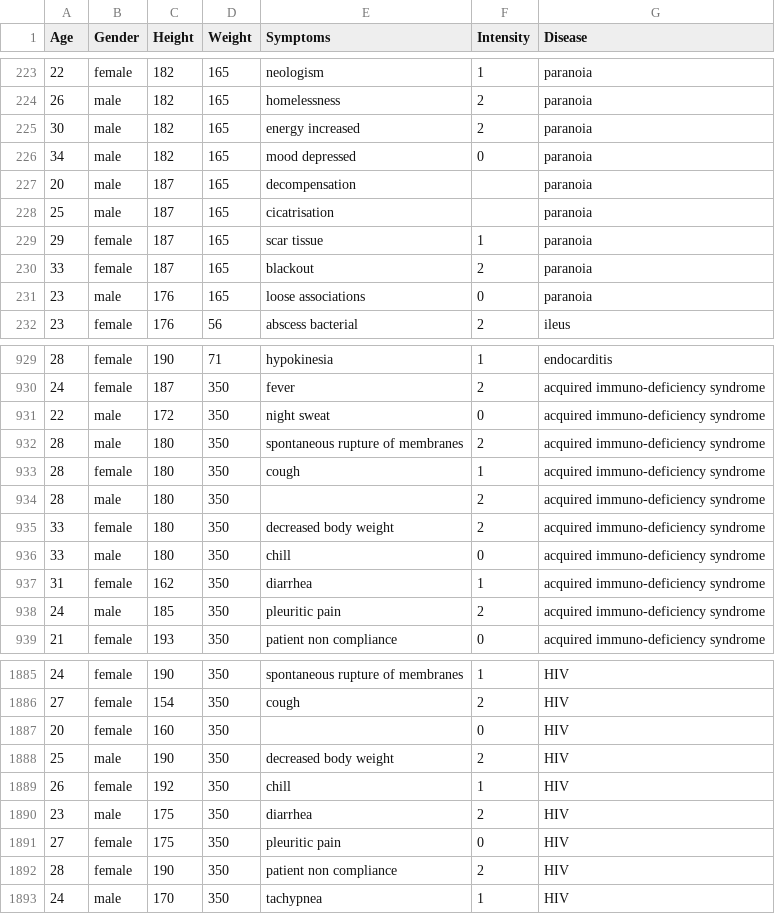
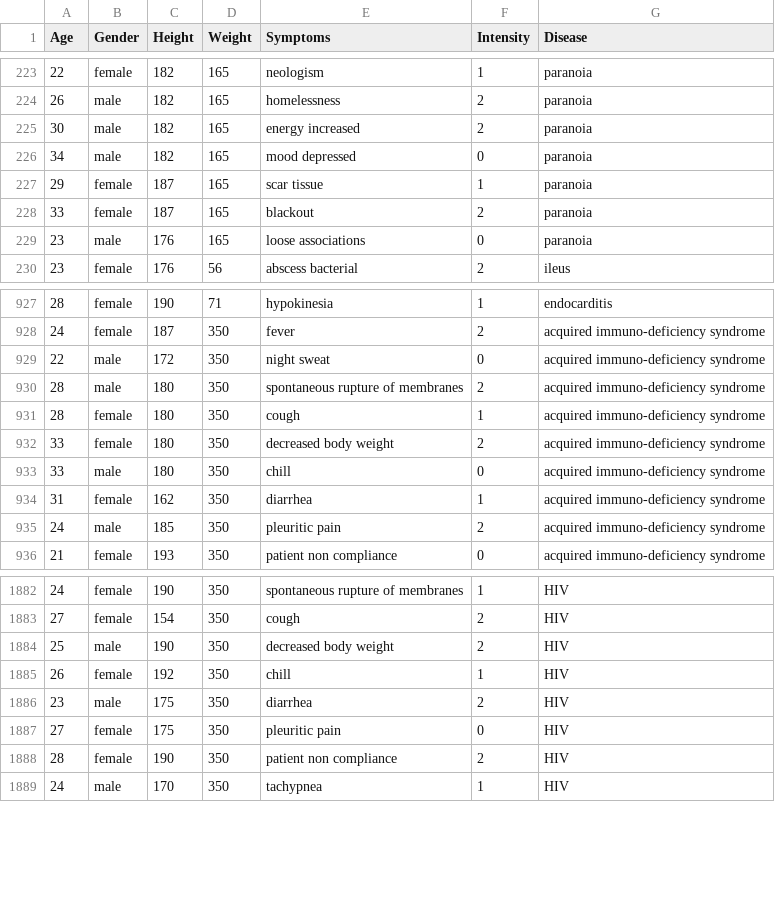
Before and after one commit to KishoreReddy7/Test, a CSV file: OHAS Dataset.csv, drawn as a sheet; only a part is shown, gaps mark what is left out.

Commit message:
Update OHAS Dataset.csv

```diff
--- a/OHAS Dataset.csv
+++ b/OHAS Dataset.csv
@@ -226,4 +226,2 @@ Age,Gender,Height,Weight,Symptoms,Intensity,Disease
 34,male,182,165,mood depressed,0,paranoia
-20,male,187,165,decompensation,,paranoia
-25,male,187,165,cicatrisation,,paranoia
 29,female,187,165,scar tissue,1,paranoia
@@ -933,3 +931,2 @@ Age,Gender,Height,Weight,Symptoms,Intensity,Disease
 28,female,180,350,cough,1,acquired immuno-deficiency syndrome
-28,male,180,350,,2,acquired immuno-deficiency syndrome
 33,female,180,350,decreased body weight,2,acquired immuno-deficiency syndrome
@@ -1886,3 +1883,2 @@ Age,Gender,Height,Weight,Symptoms,Intensity,Disease
 27,female,154,350,cough,2,HIV
-20,female,160,350,,0,HIV
 25,male,190,350,decreased body weight,2,HIV
```
